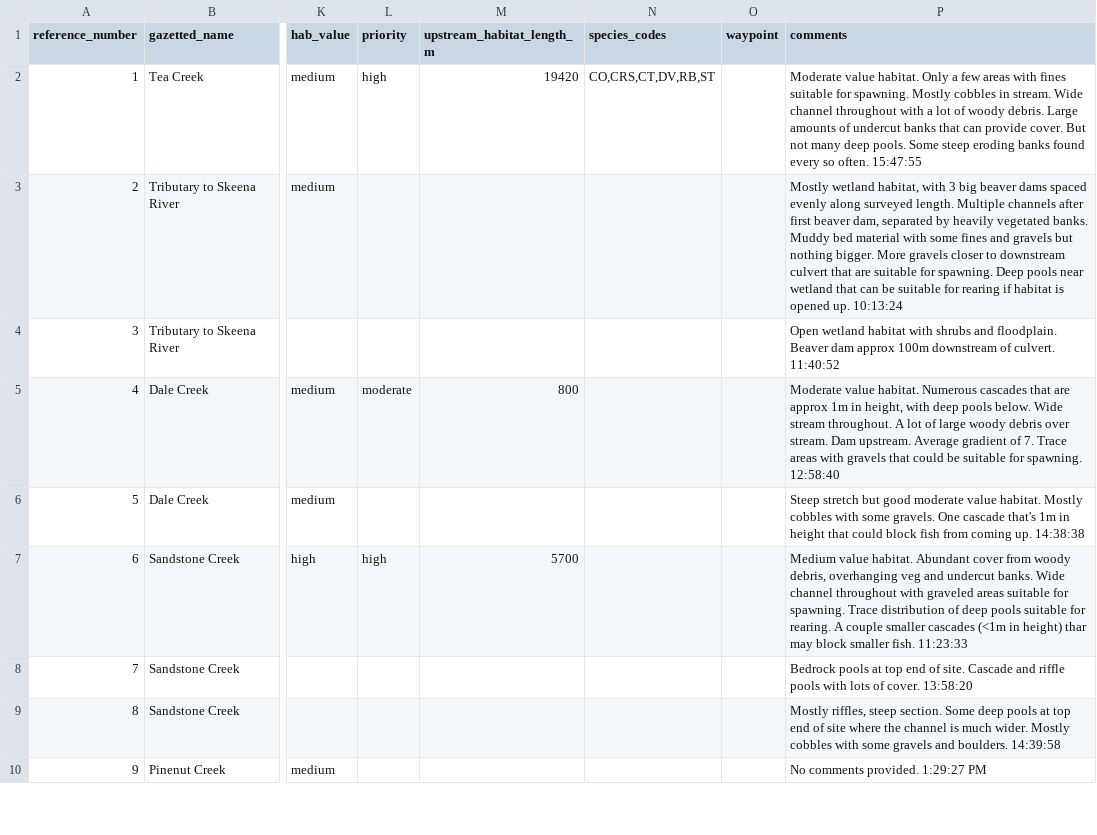
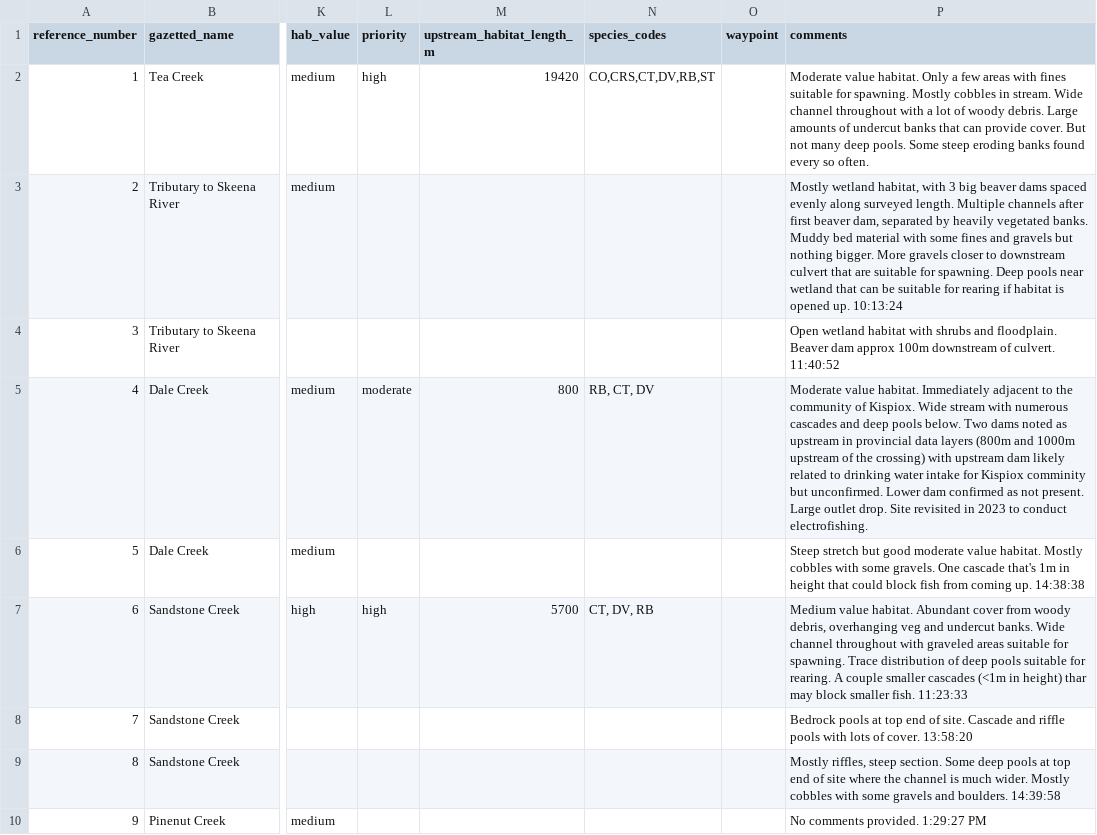
Before and after one commit to NewGraphEnvironment/fish_passage_skeena_2022_reporting, a CSV file: data/habitat_confirmations_priorities.csv, drawn as a sheet; only a part is shown, gaps mark what is left out; the diff covers the shown part only; the diff names each change by its address in the sheet, - before the commit and + after, or states it on an @@ line.

```diff
--- a/data/habitat_confirmations_priorities.csv
+++ b/data/habitat_confirmations_priorities.csv
-P2 (comments): …so often. 15:47:55
+P2 (comments): …so often.
-N5 (species_codes): (empty)
+N5 (species_codes): RB, CT, DV
-P5 (comments): …value habitat. Numerous cascades that are approx 1m in height, with deep pools below. Wide stream throughout. A lot of large woody debris over stream. Dam upstream. Average gradient of 7. Trace areas with gravels that could be suitable for spawning. 12:58:40
+P5 (comments): …value habitat. Immediately adjacent to the community of Kispiox. Wide stream with numerous cascades and deep pools below. Two dams noted as upstream in provincial data layers (800m and 1000m upstream of the crossing) with upstream dam likely related to drinking water intake for Kispiox comminity but unconfirmed. Lower dam confirmed as not present. Large outlet drop. Site revisited in 2023 to conduct electrofishing.
-N7 (species_codes): (empty)
+N7 (species_codes): CT, DV, RB
```
Also changed, not shown: 13 edited cells elsewhere in this file, data/backup/pscis_all.csv, 42 other files.
